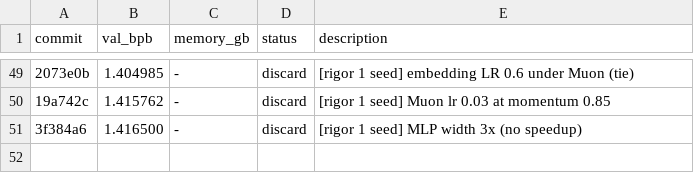
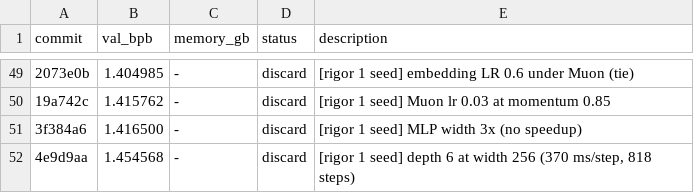
Before and after one commit to fgarau/autoresearch-mlx, a TSV file: results.tsv, drawn as a sheet; only a part is shown, gaps mark what is left out; the diff names each change by its address in the sheet, - before the commit and + after, or states it on an @@ line.

Commit message:
results: depth 6 width 256 discard

```diff
--- a/results.tsv
+++ b/results.tsv
+row 52: 4e9d9aa | 1.454568 | - | discard | [rigor 1 seed] depth 6 at width 256 (370 ms/step, 818 steps)
```
